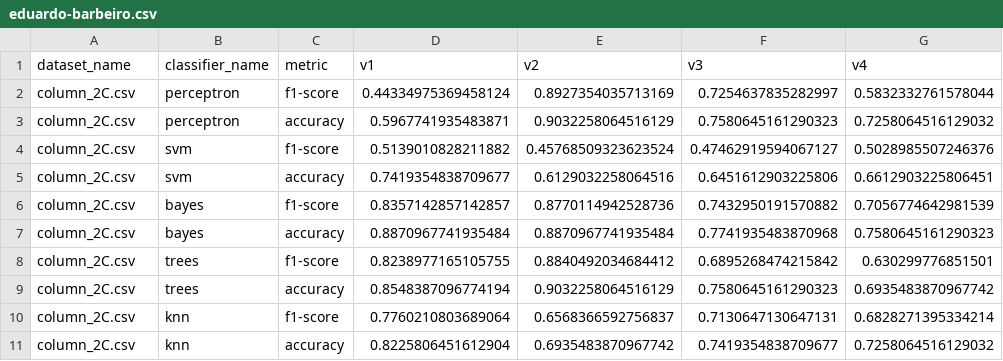
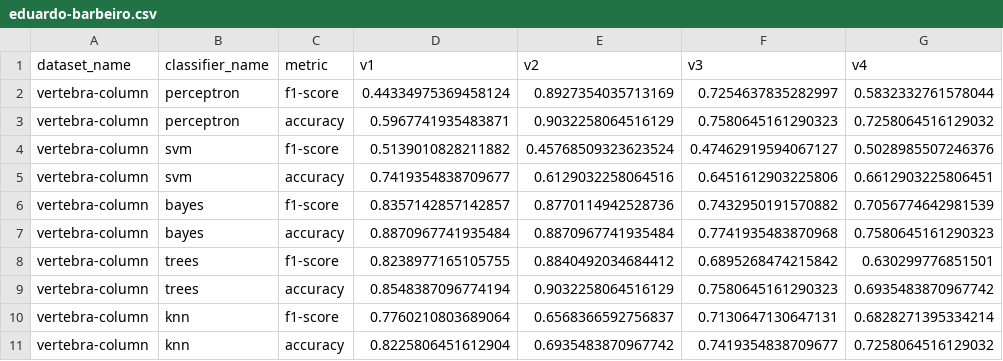
Before and after one commit to netorapg/ML, a CSV file: aula--set-30-20250930T214721Z-1-001/aula--set-30/trabalhos/eduardo-barbeiro.csv, drawn as a sheet; only a part is shown; the diff names each change by its address in the sheet, - before the commit and + after, or states it on an @@ line.

```diff
--- a/aula--set-30-20250930T214721Z-1-001/aula--set-30/trabalhos/eduardo-barbeiro.csv
+++ b/aula--set-30-20250930T214721Z-1-001/aula--set-30/trabalhos/eduardo-barbeiro.csv
-A2:A11 (dataset_name): column_2C.csv
+A2:A11 (dataset_name): vertebra-column
```
Also changed, not shown: 4 other files.
